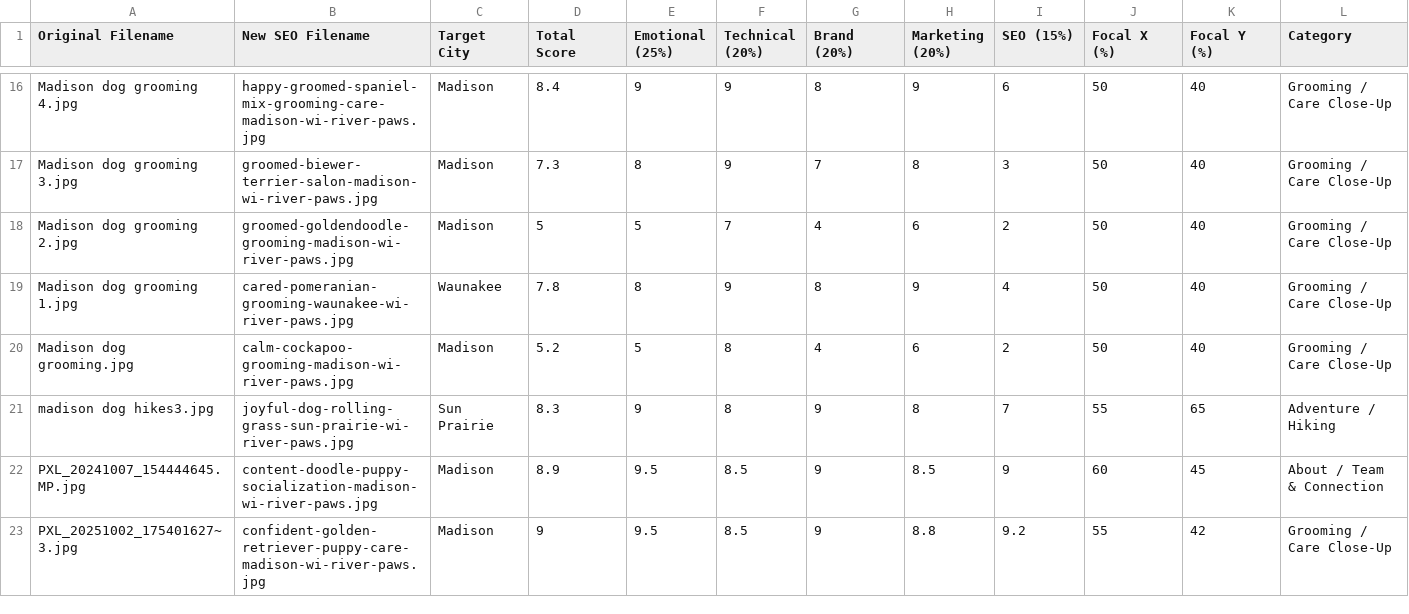
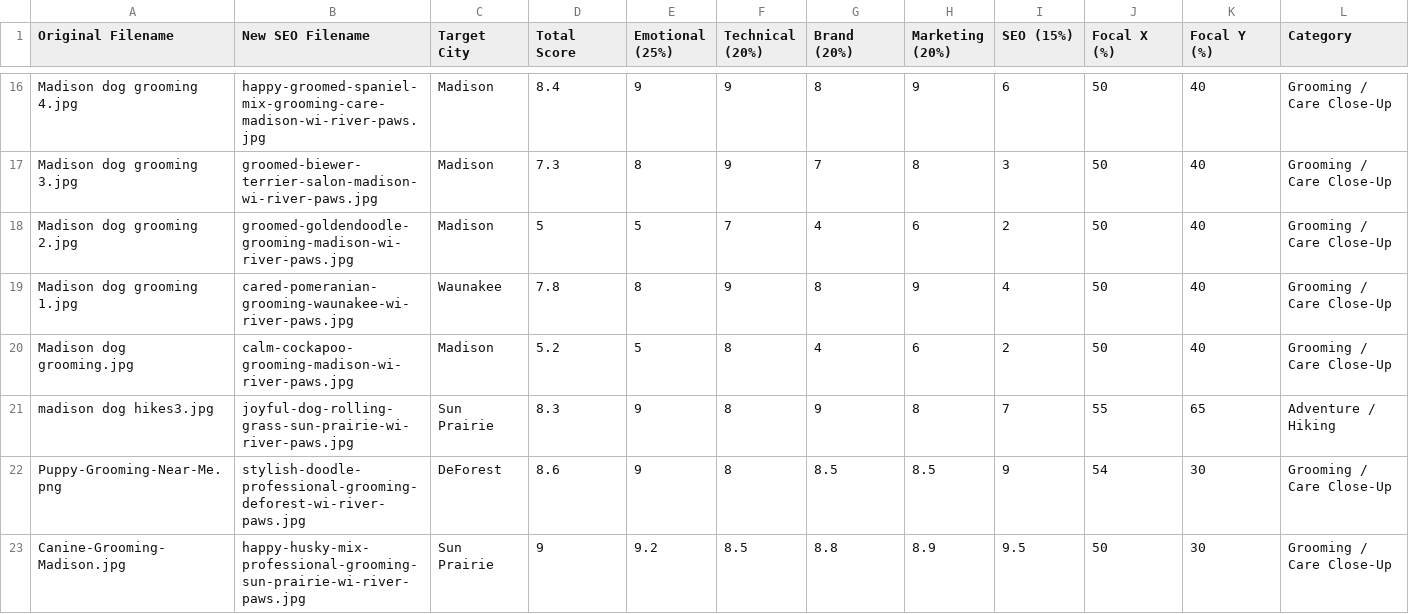
Before and after one commit to tal608/rp-test, a CSV file: public/Grooming/river-paws-optimization-report (1).csv, drawn as a sheet; only a part is shown, gaps mark what is left out; removed rows and columns are numbered as before the commit, all else as after; rows hold the shown columns only; the diff covers the shown part only; the diff names each change by its address in the sheet, - before the commit and + after, or states it on an @@ line.

```diff
--- a/public/Grooming/river-paws-optimization-report (1).csv
+++ b/public/Grooming/river-paws-optimization-report (1).csv
-row 22: PXL_20241007_154444645.MP.jpg | content-doodle-puppy-socialization-madison-wi-river-paws.jpg | Madison | 8.9 | 9.5 | 8.5 | 9 | 8.5 | 9 | 60 | 45 | About / Team & Connection
-row 23: PXL_20251002_175401627~3.jpg | confident-golden-retriever-puppy-care-madison-wi-river-paws.jpg | Madison | 9 | 9.5 | 8.5 | 9 | 8.8 | 9.2 | 55 | 42 | Grooming / Care Close-Up
+row 22: Puppy-Grooming-Near-Me.png | stylish-doodle-professional-grooming-deforest-wi-river-paws.jpg | DeForest | 8.6 | 9 | 8 | 8.5 | 8.5 | 9 | 54 | 30 | Grooming / Care Close-Up
+row 23: Canine-Grooming-Madison.jpg | happy-husky-mix-professional-grooming-sun-prairie-wi-river-paws.jpg | Sun Prairie | 9 | 9.2 | 8.5 | 8.8 | 8.9 | 9.5 | 50 | 30 | Grooming / Care Close-Up
```
Also changed, not shown: 4 added rows elsewhere in this file, 15 other files.
